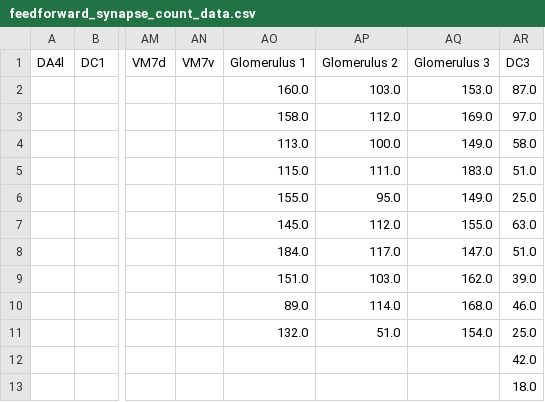
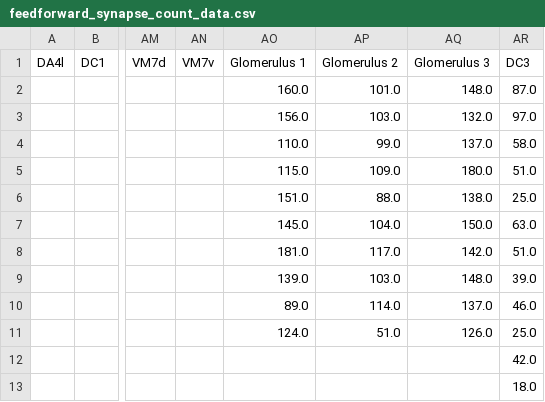
Before and after one commit to htem/aedes_public, a CSV file: csvs/feedforward_synapse_count_data.csv, drawn as a sheet; only a part is shown, gaps mark what is left out; the diff names each change by its address in the sheet, - before the commit and + after, or states it on an @@ line.

```diff
--- a/csvs/feedforward_synapse_count_data.csv
+++ b/csvs/feedforward_synapse_count_data.csv
-AP2 (Glomerulus 2): 103.0
+AP2 (Glomerulus 2): 101.0
-AQ2 (Glomerulus 3): 153.0
+AQ2 (Glomerulus 3): 148.0
-AO3 (Glomerulus 1): 158.0
+AO3 (Glomerulus 1): 156.0
-AP3 (Glomerulus 2): 112.0
+AP3 (Glomerulus 2): 103.0
-AQ3 (Glomerulus 3): 169.0
+AQ3 (Glomerulus 3): 132.0
-AO4 (Glomerulus 1): 113.0
+AO4 (Glomerulus 1): 110.0
-AP4 (Glomerulus 2): 100.0
+AP4 (Glomerulus 2): 99.0
-AQ4 (Glomerulus 3): 149.0
+AQ4 (Glomerulus 3): 137.0
-AP5 (Glomerulus 2): 111.0
+AP5 (Glomerulus 2): 109.0
-AQ5 (Glomerulus 3): 183.0
+AQ5 (Glomerulus 3): 180.0
-AO6 (Glomerulus 1): 155.0
+AO6 (Glomerulus 1): 151.0
-AP6 (Glomerulus 2): 95.0
+AP6 (Glomerulus 2): 88.0
-AQ6 (Glomerulus 3): 149.0
+AQ6 (Glomerulus 3): 138.0
-AP7 (Glomerulus 2): 112.0
+AP7 (Glomerulus 2): 104.0
-AQ7 (Glomerulus 3): 155.0
+AQ7 (Glomerulus 3): 150.0
-AO8 (Glomerulus 1): 184.0
+AO8 (Glomerulus 1): 181.0
-AQ8 (Glomerulus 3): 147.0
+AQ8 (Glomerulus 3): 142.0
-AO9 (Glomerulus 1): 151.0
+AO9 (Glomerulus 1): 139.0
-AQ9 (Glomerulus 3): 162.0
+AQ9 (Glomerulus 3): 148.0
-AQ10 (Glomerulus 3): 168.0
+AQ10 (Glomerulus 3): 137.0
-AO11 (Glomerulus 1): 132.0
+AO11 (Glomerulus 1): 124.0
-AQ11 (Glomerulus 3): 154.0
+AQ11 (Glomerulus 3): 126.0
```
Also changed, not shown: csvs/feedforward_synapse_density_data.csv, 5 other files.
